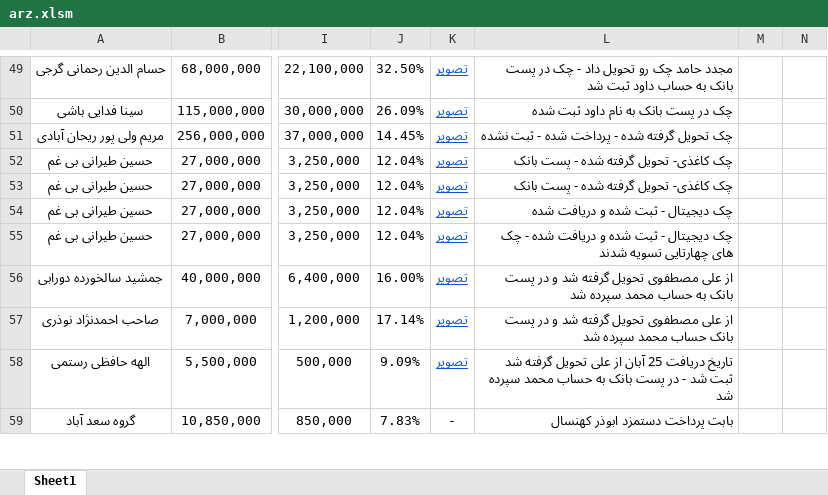
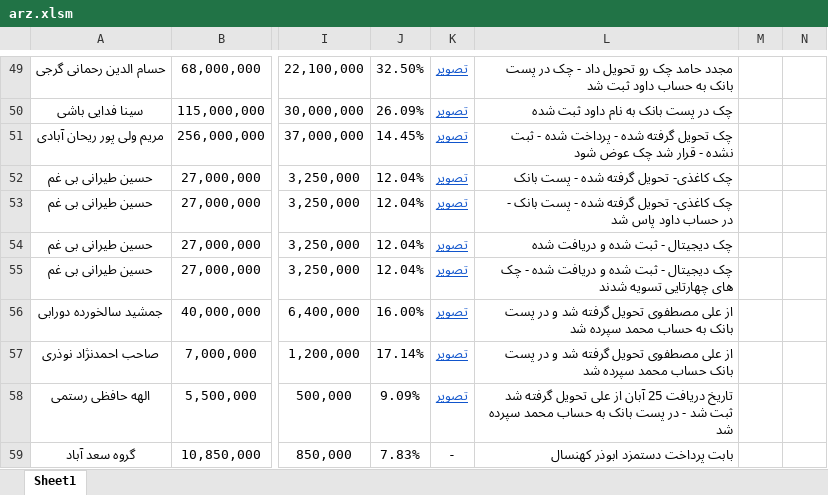
Before and after one commit to mostafavim1990/sadabad-team, an Excel workbook: report/sarafi/arz.xlsm, sheet Sheet1, drawn as a sheet; only a part is shown, gaps mark what is left out; values as stored, in another font and other column widths than the file's, no borders; conditional formats not drawn; the diff covers the shown part only; the diff names each change by its address in the sheet, - before the commit and + after, or states it on an @@ line.

```diff
--- a/report/sarafi/arz.xlsm (sheet Sheet1)
+++ b/report/sarafi/arz.xlsm (sheet Sheet1)
-L51: …ثبت نشده
+L51: …ثبت نشده - قرار شد چک عوض شود
-L53: …پست بانک
+L53: …پست بانک - در حساب داود پاس شد
```
Also changed, not shown: 2 added rows, 2 removed rows and 9 edited cells elsewhere in this sheet, report/cheques/cheques.xlsm, report/chitsazi/Chitsazi.xlsm, 6 other files.
